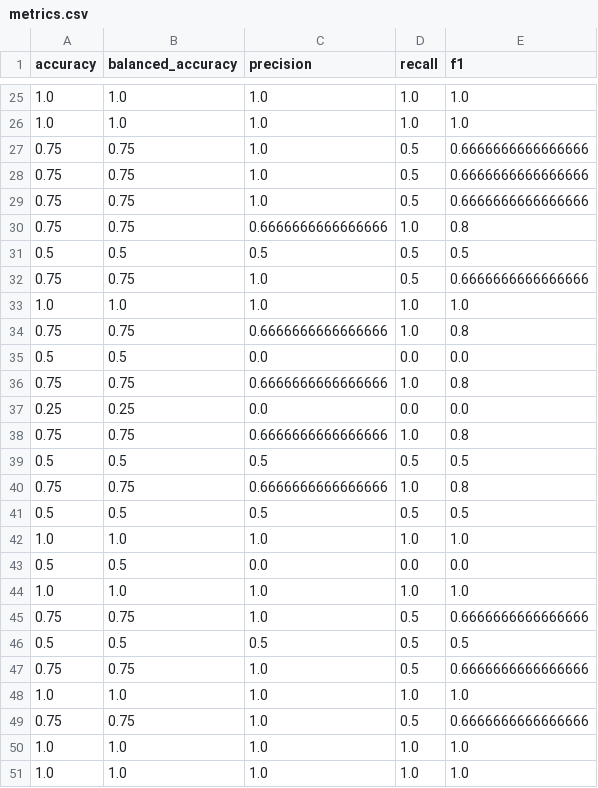
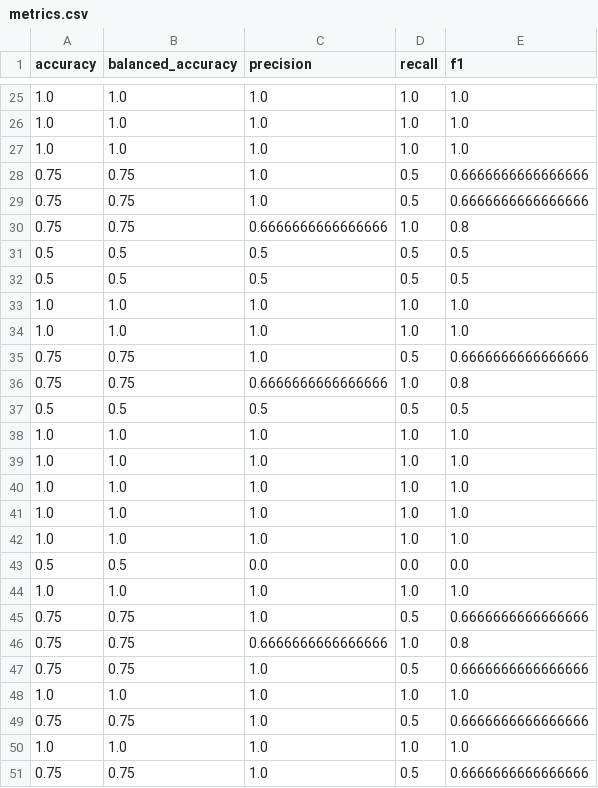
Before and after one commit to sanrutas/MLFQS_Assignment, a CSV file: results/lstm/metrics.csv, drawn as a sheet; only a part is shown, gaps mark what is left out; the diff covers the shown part only.

```diff
--- a/results/lstm/metrics.csv
+++ b/results/lstm/metrics.csv
@@ -26,3 +26,3 @@ accuracy,balanced_accuracy,precision,recall,f1
 1.0,1.0,1.0,1.0,1.0
-0.75,0.75,1.0,0.5,0.6666666666666666
+1.0,1.0,1.0,1.0,1.0
 0.75,0.75,1.0,0.5,0.6666666666666666
@@ -31,12 +31,12 @@ accuracy,balanced_accuracy,precision,recall,f1
 0.5,0.5,0.5,0.5,0.5
+0.5,0.5,0.5,0.5,0.5
+1.0,1.0,1.0,1.0,1.0
+1.0,1.0,1.0,1.0,1.0
 0.75,0.75,1.0,0.5,0.6666666666666666
-1.0,1.0,1.0,1.0,1.0
-0.75,0.75,0.6666666666666666,1.0,0.8
-0.5,0.5,0.0,0.0,0.0
-0.75,0.75,0.6666666666666666,1.0,0.8
-0.25,0.25,0.0,0.0,0.0
 0.75,0.75,0.6666666666666666,1.0,0.8
 0.5,0.5,0.5,0.5,0.5
-0.75,0.75,0.6666666666666666,1.0,0.8
-0.5,0.5,0.5,0.5,0.5
+1.0,1.0,1.0,1.0,1.0
+1.0,1.0,1.0,1.0,1.0
+1.0,1.0,1.0,1.0,1.0
+1.0,1.0,1.0,1.0,1.0
 1.0,1.0,1.0,1.0,1.0
@@ -45,3 +45,3 @@ accuracy,balanced_accuracy,precision,recall,f1
 0.75,0.75,1.0,0.5,0.6666666666666666
-0.5,0.5,0.5,0.5,0.5
+0.75,0.75,0.6666666666666666,1.0,0.8
 0.75,0.75,1.0,0.5,0.6666666666666666
@@ -50,2 +50,2 @@ accuracy,balanced_accuracy,precision,recall,f1
 1.0,1.0,1.0,1.0,1.0
-1.0,1.0,1.0,1.0,1.0
+0.75,0.75,1.0,0.5,0.6666666666666666
```
Also changed, not shown: 8 added rows, 9 removed rows and 2 moved rows elsewhere in this file, results/lstm/importance.csv, results/lstm/metrics_summary.csv, 4 other files.
